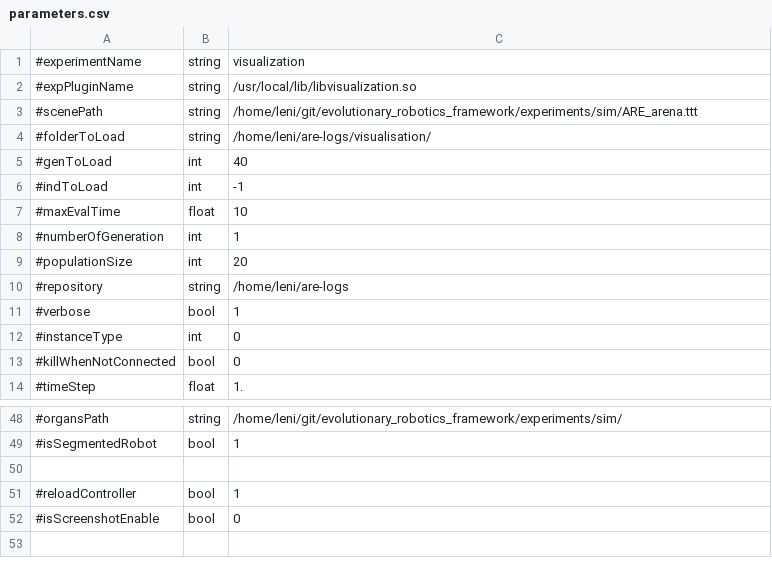
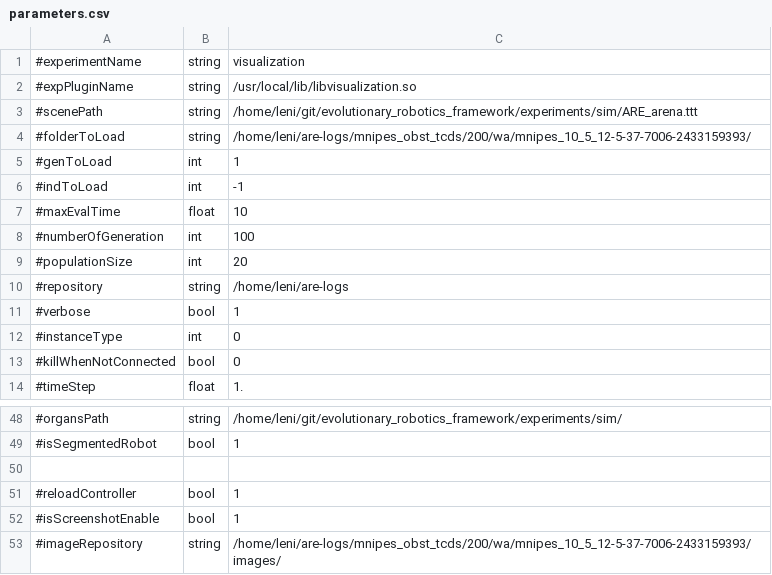
Before and after one commit to AutonomousRoboticEvolution/AREFramework, a CSV file: experiments/visualization/parameters.csv, drawn as a sheet; only a part is shown, gaps mark what is left out.

Commit message:
parameters specific

```diff
--- a/experiments/visualization/parameters.csv
+++ b/experiments/visualization/parameters.csv
@@ -3,7 +3,7 @@
 #scenePath,string,/home/leni/git/evolutionary_robotics_framework/experiments/sim/ARE_arena.ttt
-#folderToLoad,string,/home/leni/are-logs/visualisation/
-#genToLoad,int,40
+#folderToLoad,string,/home/leni/are-logs/mnipes_obst_tcds/200/wa/mnipes_10_5_12-5-37-7006-2433159393/
+#genToLoad,int,1
 #indToLoad,int,-1
 #maxEvalTime,float,10
-#numberOfGeneration,int,1
+#numberOfGeneration,int,100
 #populationSize,int,20
@@ -51,2 +51,3 @@
 #reloadController,bool,1
-#isScreenshotEnable,bool,0
+#isScreenshotEnable,bool,1
+#imageRepository,string,/home/leni/are-logs/mnipes_obst_tcds/200/wa/mnipes_10_5_12-5-37-7006-2433159393/images/
```
